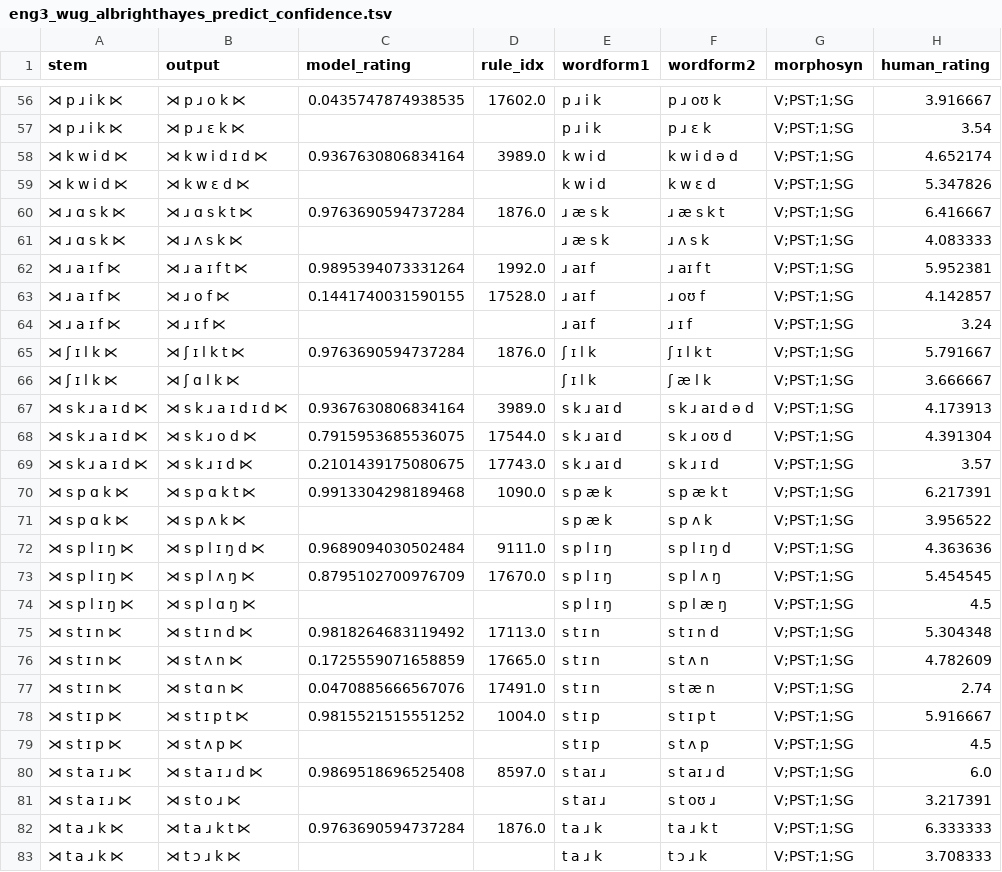
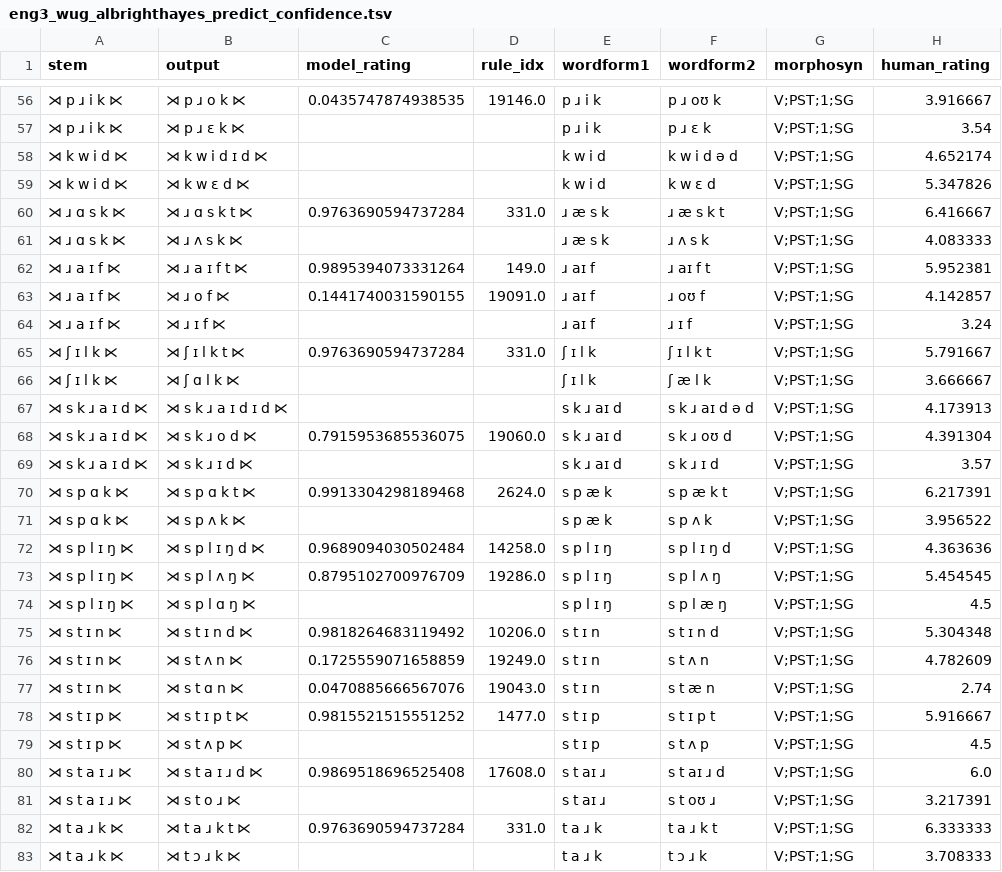
Before and after one commit to colincwilson/mingen, a TSV file: data/eng3_wug_albrighthayes_predict_confidence.tsv, drawn as a sheet; only a part is shown, gaps mark what is left out; the diff covers the shown part only.

```diff
--- a/data/eng3_wug_albrighthayes_predict_confidence.tsv
+++ b/data/eng3_wug_albrighthayes_predict_confidence.tsv
@@ -56,28 +56,28 @@ stem	output	model_rating	rule_idx	wordform1	wordform2	morphosyn	human_rating
-⋊ p ɹ i k ⋉	⋊ p ɹ o k ⋉	0.0435747874938535	17602.0	p ɹ i k	p ɹ oʊ k	V;PST;1;SG	3.916667
+⋊ p ɹ i k ⋉	⋊ p ɹ o k ⋉	0.0435747874938535	19146.0	p ɹ i k	p ɹ oʊ k	V;PST;1;SG	3.916667
 ⋊ p ɹ i k ⋉	⋊ p ɹ ɛ k ⋉			p ɹ i k	p ɹ ɛ k	V;PST;1;SG	3.54
-⋊ k w i d ⋉	⋊ k w i d ɪ d ⋉	0.9367630806834164	3989.0	k w i d	k w i d ə d	V;PST;1;SG	4.652174
+⋊ k w i d ⋉	⋊ k w i d ɪ d ⋉			k w i d	k w i d ə d	V;PST;1;SG	4.652174
 ⋊ k w i d ⋉	⋊ k w ɛ d ⋉			k w i d	k w ɛ d	V;PST;1;SG	5.347826
-⋊ ɹ ɑ s k ⋉	⋊ ɹ ɑ s k t ⋉	0.9763690594737284	1876.0	ɹ æ s k	ɹ æ s k t	V;PST;1;SG	6.416667
+⋊ ɹ ɑ s k ⋉	⋊ ɹ ɑ s k t ⋉	0.9763690594737284	331.0	ɹ æ s k	ɹ æ s k t	V;PST;1;SG	6.416667
 ⋊ ɹ ɑ s k ⋉	⋊ ɹ ʌ s k ⋉			ɹ æ s k	ɹ ʌ s k	V;PST;1;SG	4.083333
-⋊ ɹ a ɪ f ⋉	⋊ ɹ a ɪ f t ⋉	0.9895394073331264	1992.0	ɹ aɪ f	ɹ aɪ f t	V;PST;1;SG	5.952381
-⋊ ɹ a ɪ f ⋉	⋊ ɹ o f ⋉	0.1441740031590155	17528.0	ɹ aɪ f	ɹ oʊ f	V;PST;1;SG	4.142857
+⋊ ɹ a ɪ f ⋉	⋊ ɹ a ɪ f t ⋉	0.9895394073331264	149.0	ɹ aɪ f	ɹ aɪ f t	V;PST;1;SG	5.952381
+⋊ ɹ a ɪ f ⋉	⋊ ɹ o f ⋉	0.1441740031590155	19091.0	ɹ aɪ f	ɹ oʊ f	V;PST;1;SG	4.142857
 ⋊ ɹ a ɪ f ⋉	⋊ ɹ ɪ f ⋉			ɹ aɪ f	ɹ ɪ f	V;PST;1;SG	3.24
-⋊ ʃ ɪ l k ⋉	⋊ ʃ ɪ l k t ⋉	0.9763690594737284	1876.0	ʃ ɪ l k	ʃ ɪ l k t	V;PST;1;SG	5.791667
+⋊ ʃ ɪ l k ⋉	⋊ ʃ ɪ l k t ⋉	0.9763690594737284	331.0	ʃ ɪ l k	ʃ ɪ l k t	V;PST;1;SG	5.791667
 ⋊ ʃ ɪ l k ⋉	⋊ ʃ ɑ l k ⋉			ʃ ɪ l k	ʃ æ l k	V;PST;1;SG	3.666667
-⋊ s k ɹ a ɪ d ⋉	⋊ s k ɹ a ɪ d ɪ d ⋉	0.9367630806834164	3989.0	s k ɹ aɪ d	s k ɹ aɪ d ə d	V;PST;1;SG	4.173913
-⋊ s k ɹ a ɪ d ⋉	⋊ s k ɹ o d ⋉	0.7915953685536075	17544.0	s k ɹ aɪ d	s k ɹ oʊ d	V;PST;1;SG	4.391304
-⋊ s k ɹ a ɪ d ⋉	⋊ s k ɹ ɪ d ⋉	0.2101439175080675	17743.0	s k ɹ aɪ d	s k ɹ ɪ d	V;PST;1;SG	3.57
-⋊ s p ɑ k ⋉	⋊ s p ɑ k t ⋉	0.9913304298189468	1090.0	s p æ k	s p æ k t	V;PST;1;SG	6.217391
+⋊ s k ɹ a ɪ d ⋉	⋊ s k ɹ a ɪ d ɪ d ⋉			s k ɹ aɪ d	s k ɹ aɪ d ə d	V;PST;1;SG	4.173913
+⋊ s k ɹ a ɪ d ⋉	⋊ s k ɹ o d ⋉	0.7915953685536075	19060.0	s k ɹ aɪ d	s k ɹ oʊ d	V;PST;1;SG	4.391304
+⋊ s k ɹ a ɪ d ⋉	⋊ s k ɹ ɪ d ⋉			s k ɹ aɪ d	s k ɹ ɪ d	V;PST;1;SG	3.57
+⋊ s p ɑ k ⋉	⋊ s p ɑ k t ⋉	0.9913304298189468	2624.0	s p æ k	s p æ k t	V;PST;1;SG	6.217391
 ⋊ s p ɑ k ⋉	⋊ s p ʌ k ⋉			s p æ k	s p ʌ k	V;PST;1;SG	3.956522
-⋊ s p l ɪ ŋ ⋉	⋊ s p l ɪ ŋ d ⋉	0.9689094030502484	9111.0	s p l ɪ ŋ	s p l ɪ ŋ d	V;PST;1;SG	4.363636
-⋊ s p l ɪ ŋ ⋉	⋊ s p l ʌ ŋ ⋉	0.8795102700976709	17670.0	s p l ɪ ŋ	s p l ʌ ŋ	V;PST;1;SG	5.454545
+⋊ s p l ɪ ŋ ⋉	⋊ s p l ɪ ŋ d ⋉	0.9689094030502484	14258.0	s p l ɪ ŋ	s p l ɪ ŋ d	V;PST;1;SG	4.363636
+⋊ s p l ɪ ŋ ⋉	⋊ s p l ʌ ŋ ⋉	0.8795102700976709	19286.0	s p l ɪ ŋ	s p l ʌ ŋ	V;PST;1;SG	5.454545
 ⋊ s p l ɪ ŋ ⋉	⋊ s p l ɑ ŋ ⋉			s p l ɪ ŋ	s p l æ ŋ	V;PST;1;SG	4.5
-⋊ s t ɪ n ⋉	⋊ s t ɪ n d ⋉	0.9818264683119492	17113.0	s t ɪ n	s t ɪ n d	V;PST;1;SG	5.304348
-⋊ s t ɪ n ⋉	⋊ s t ʌ n ⋉	0.1725559071658859	17665.0	s t ɪ n	s t ʌ n	V;PST;1;SG	4.782609
-⋊ s t ɪ n ⋉	⋊ s t ɑ n ⋉	0.0470885666567076	17491.0	s t ɪ n	s t æ n	V;PST;1;SG	2.74
-⋊ s t ɪ p ⋉	⋊ s t ɪ p t ⋉	0.9815521515551252	1004.0	s t ɪ p	s t ɪ p t	V;PST;1;SG	5.916667
+⋊ s t ɪ n ⋉	⋊ s t ɪ n d ⋉	0.9818264683119492	10206.0	s t ɪ n	s t ɪ n d	V;PST;1;SG	5.304348
+⋊ s t ɪ n ⋉	⋊ s t ʌ n ⋉	0.1725559071658859	19249.0	s t ɪ n	s t ʌ n	V;PST;1;SG	4.782609
+⋊ s t ɪ n ⋉	⋊ s t ɑ n ⋉	0.0470885666567076	19043.0	s t ɪ n	s t æ n	V;PST;1;SG	2.74
+⋊ s t ɪ p ⋉	⋊ s t ɪ p t ⋉	0.9815521515551252	1477.0	s t ɪ p	s t ɪ p t	V;PST;1;SG	5.916667
 ⋊ s t ɪ p ⋉	⋊ s t ʌ p ⋉			s t ɪ p	s t ʌ p	V;PST;1;SG	4.5
-⋊ s t a ɪ ɹ ⋉	⋊ s t a ɪ ɹ d ⋉	0.9869518696525408	8597.0	s t aɪ ɹ	s t aɪ ɹ d	V;PST;1;SG	6.0
+⋊ s t a ɪ ɹ ⋉	⋊ s t a ɪ ɹ d ⋉	0.9869518696525408	17608.0	s t aɪ ɹ	s t aɪ ɹ d	V;PST;1;SG	6.0
 ⋊ s t a ɪ ɹ ⋉	⋊ s t o ɹ ⋉			s t aɪ ɹ	s t oʊ ɹ	V;PST;1;SG	3.217391
-⋊ t a ɹ k ⋉	⋊ t a ɹ k t ⋉	0.9763690594737284	1876.0	t a ɹ k	t a ɹ k t	V;PST;1;SG	6.333333
+⋊ t a ɹ k ⋉	⋊ t a ɹ k t ⋉	0.9763690594737284	331.0	t a ɹ k	t a ɹ k t	V;PST;1;SG	6.333333
 ⋊ t a ɹ k ⋉	⋊ t ɔ ɹ k ⋉			t a ɹ k	t ɔ ɹ k	V;PST;1;SG	3.708333
```
Also changed, not shown: 87 edited cells elsewhere in this file, data/eng3_dat_train.tsv, data/eng3_rules_base.tsv, 7 other files.
